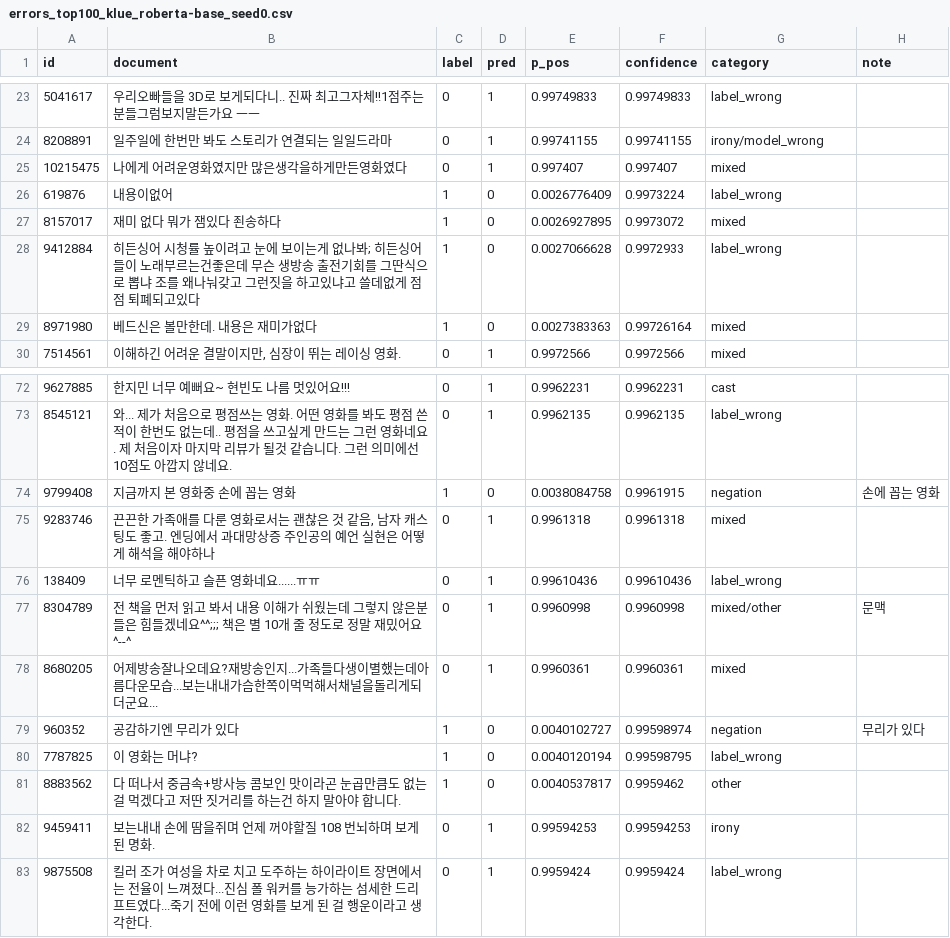
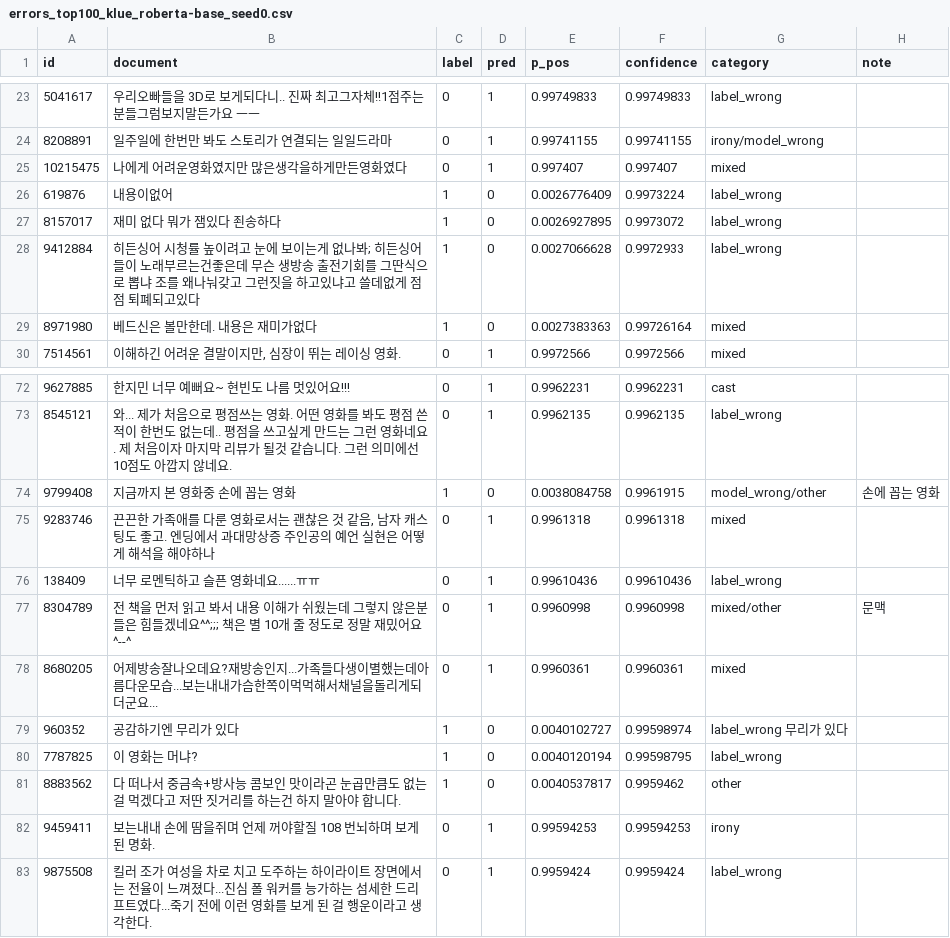
Before and after one commit to Minsuh-Song/nlp-project, a CSV file: errors_top100_klue_roberta-base_seed0.csv, drawn as a sheet; only a part is shown, gaps mark what is left out.

Commit message:
Update errors_top100_klue_roberta-base_seed0.csv

```diff
--- a/errors_top100_klue_roberta-base_seed0.csv
+++ b/errors_top100_klue_roberta-base_seed0.csv
@@ -26,3 +26,3 @@
 619876,내용이없어,1,0,0.0026776409,0.9973224,label_wrong,
-8157017,재미 없다 뭐가 잼있다 죈송하다,1,0,0.0026927895,0.9973072,mixed,
+8157017,재미 없다 뭐가 잼있다 죈송하다,1,0,0.0026927895,0.9973072,label_wrong,
 9412884,히든싱어 시청률 높이려고 눈에 보이는게 없나봐; 히든싱어들이 노래부르는건좋은데 무슨 생방송 출전기회를 그딴식으로 뽑냐 조를 왜나눠갖고 그런짓을 하고있냐고 쓸데없게 점점 퇴폐되고있다,1,0,0.0027066628,0.9972933,label_wrong,
@@ -73,3 +73,3 @@
 8545121,와... 제가 처음으로 평점쓰는 영화. 어떤 영화를 봐도 평점 쓴적이 한번도 없는데.. 평점을 쓰고싶게 만드는 그런 영화네요. 제 처음이자 마지막 리뷰가 될것 같습니다. 그런 의미에선 10점도 아깝지 않네요.,0,1,0.9962135,0.9962135,label_wrong,
-9799408,지금까지 본 영화중 손에 꼽는 영화,1,0,0.0038084758,0.9961915,negation, 손에 꼽는 영화
+9799408,지금까지 본 영화중 손에 꼽는 영화,1,0,0.0038084758,0.9961915,model_wrong/other, 손에 꼽는 영화
 9283746,"끈끈한 가족애를 다룬 영화로서는 괜찮은 것 같음, 남자 캐스팅도 좋고. 엔딩에서 과대망상증 주인공의 예언 실현은 어떻게 해석을 해야하나",0,1,0.9961318,0.9961318,mixed,
@@ -78,3 +78,3 @@
 8680205,어제방송잘나오데요?재방송인지...가족들다생이별했는데아름다운모습...보는내내가슴한쪽이먹먹해서채널을돌리게되더군요...,0,1,0.9960361,0.9960361,mixed,
-960352,공감하기엔 무리가 있다,1,0,0.0040102727,0.99598974,negation, 무리가 있다
+960352,공감하기엔 무리가 있다,1,0,0.0040102727,0.99598974,label_wrong 무리가 있다
 7787825,이 영화는 머냐?,1,0,0.0040120194,0.99598795,label_wrong,
```
